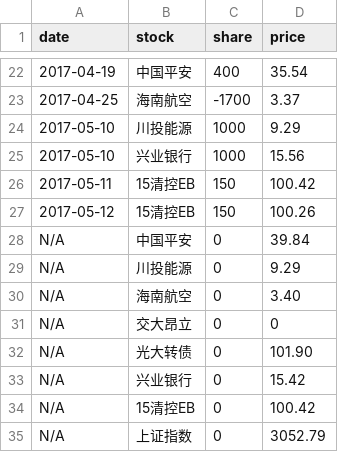
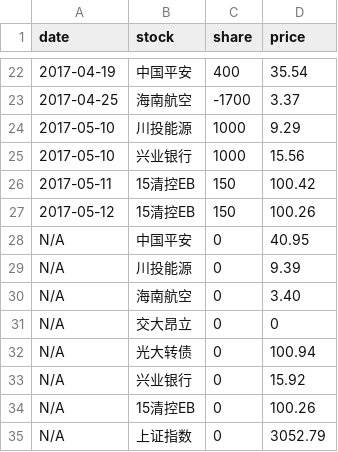
Before and after one commit to jinbin/lifebook, a CSV file: data/investment/stock.csv, drawn as a sheet; only a part is shown, gaps mark what is left out.

```diff
--- a/data/investment/stock.csv
+++ b/data/investment/stock.csv
@@ -27,9 +27,9 @@ date, stock, share, price
 2017-05-12, 15清控EB, 150, 100.26
-N/A, 中国平安, 0, 39.84
-N/A, 川投能源, 0, 9.29
+N/A, 中国平安, 0, 40.95
+N/A, 川投能源, 0, 9.39
 N/A, 海南航空, 0, 3.40
 N/A, 交大昂立, 0, 0
-N/A, 光大转债, 0, 101.90
-N/A, 兴业银行, 0, 15.42
-N/A, 15清控EB, 0, 100.42
+N/A, 光大转债, 0, 100.94
+N/A, 兴业银行, 0, 15.92
+N/A, 15清控EB, 0, 100.26
 N/A, 上证指数, 0, 3052.79
```
Also changed, not shown: data/investment/term-investment.csv.
